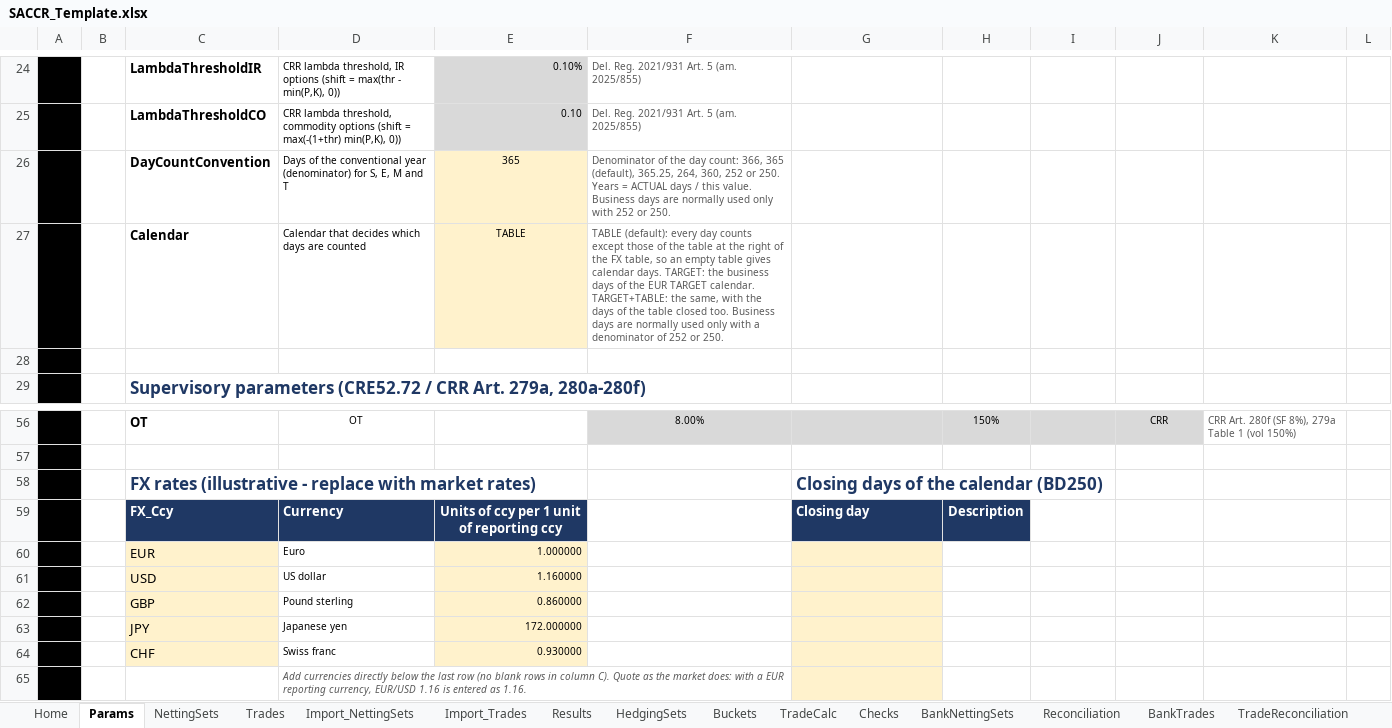
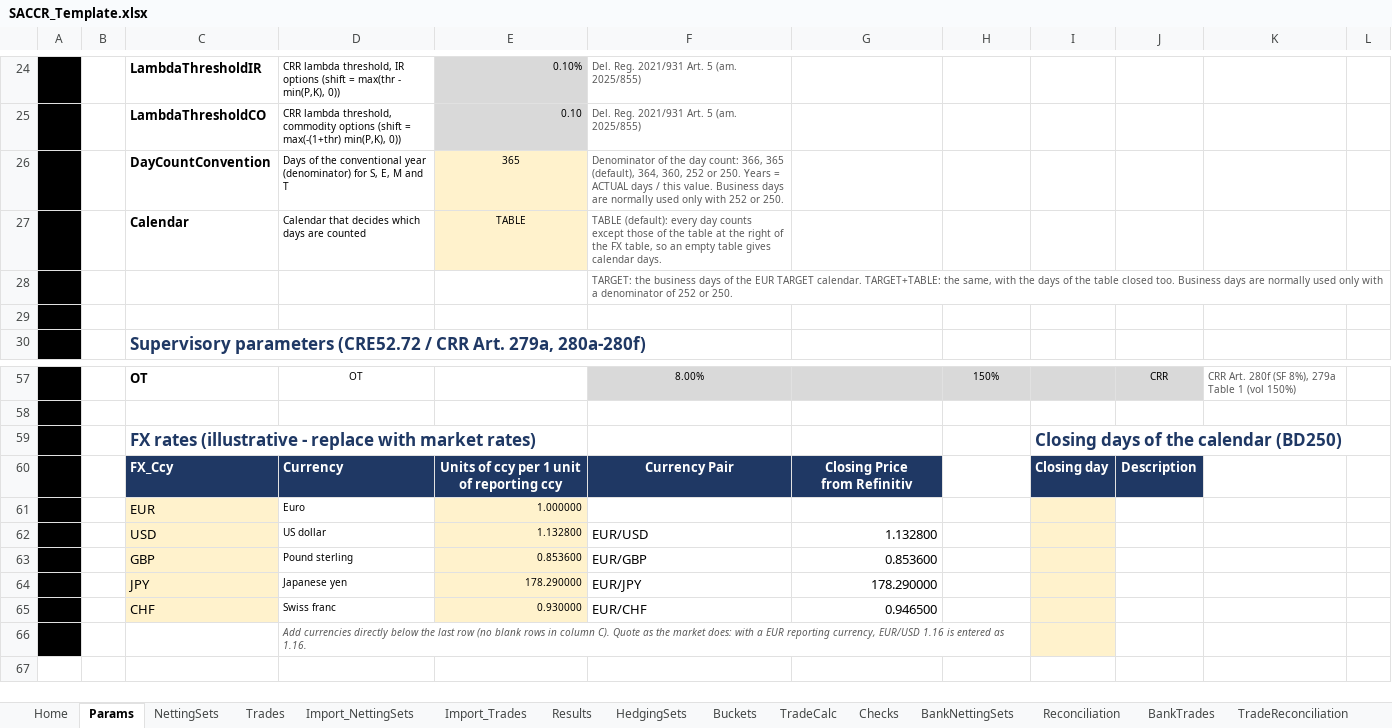
Before and after one commit to danielep71/K-SACCR, an Excel workbook: src/workbook/SACCR_Template.xlsx, sheet Params, drawn as a sheet; only a part is shown, gaps mark what is left out; values as stored, in another font and other column widths than the file's, no borders; charts and pictures and conditional formats not drawn; addresses are those after the commit; ↵ is a line break in a cell; the diff names each change by its address in the sheet, - before the commit and + after, or states it on an @@ line.

Commit message:
Take the owner's changes to the Params sheet into the template (#721)

```diff
--- a/src/workbook/SACCR_Template.xlsx (sheet Params)
+++ b/src/workbook/SACCR_Template.xlsx (sheet Params)
-F26: …365 (default), 365.25, 264, 360, 252…
+F26: …365 (default), 364, 360, 252…
-F27: …calendar days. TARGET: the business days of the EUR TARGET calendar. TARGET+TABLE: the same, with the days of the table closed too. Business days are normally used only with a denominator of 252 or 250.
+F27: …calendar days.
+row 28:  |  |  |  |  | TARGET: the business days of the EUR TARGET calendar. TARGET+TABLE: the same, with the days of the table closed too. Business days are normally used only with a denominator of 252 or 250.
-G59: Closing days of the calendar (BD250)
+G59: (empty)
-I59: (empty)
+I59: Closing days of the calendar (BD250)
-F60: (empty)
+F60: Currency Pair
-F60 fill: none
+F60 fill: #1F3864
-G60: Closing day
+G60: Closing Price ↵ from Refinitiv
-G60 alignment: left
+G60 alignment: center
-H60: Description
+H60: (empty)
-H60 fill: #1F3864
+H60 fill: none
-I60: (empty)
+I60: Closing day
-I60:J60 fill: none
+I60:J60 fill: #1F3864
-J60: (empty)
+J60: Description
-G61:G66 fill: #FFF2CC
+G61:G66 fill: none
-I61:I66 fill: none
+I61:I66 fill: #FFF2CC
-E62: 1.160000
+E62: 1.132800
-F62: (empty)
+F62: EUR/USD
-G62: (empty)
+G62: 1.132800
-E63: 0.860000
+E63: 0.853600
-F63: (empty)
+F63: EUR/GBP
-G63: (empty)
+G63: 0.853600
-E64: 172.000000
+E64: 178.290000
-F64: (empty)
+F64: EUR/JPY
-G64: (empty)
+G64: 178.290000
-F65: (empty)
+F65: EUR/CHF
-G65: (empty)
+G65: 0.946500
```
Also changed, not shown: hidden cells, 18 other files.
